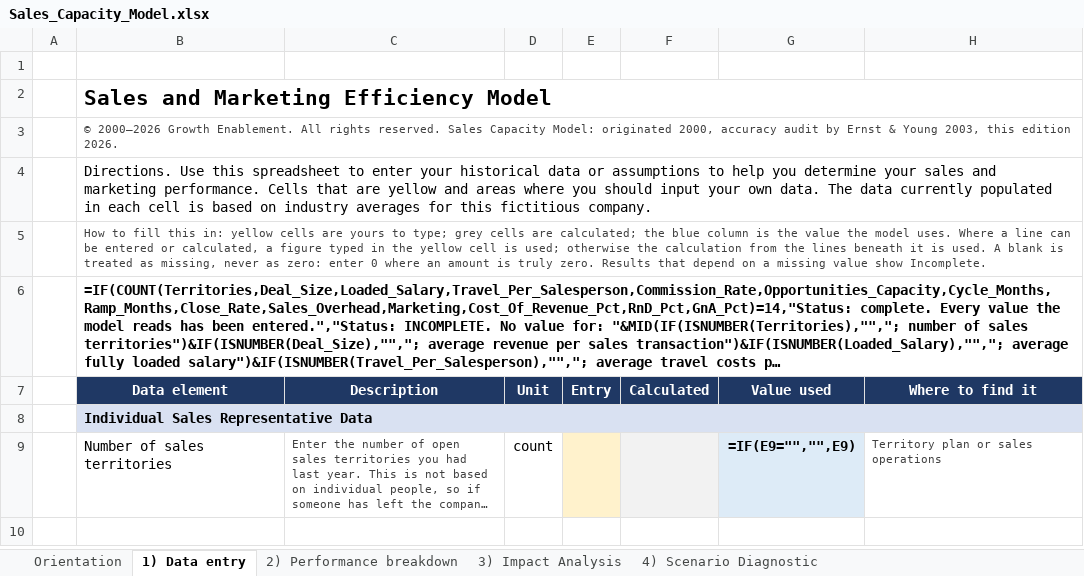
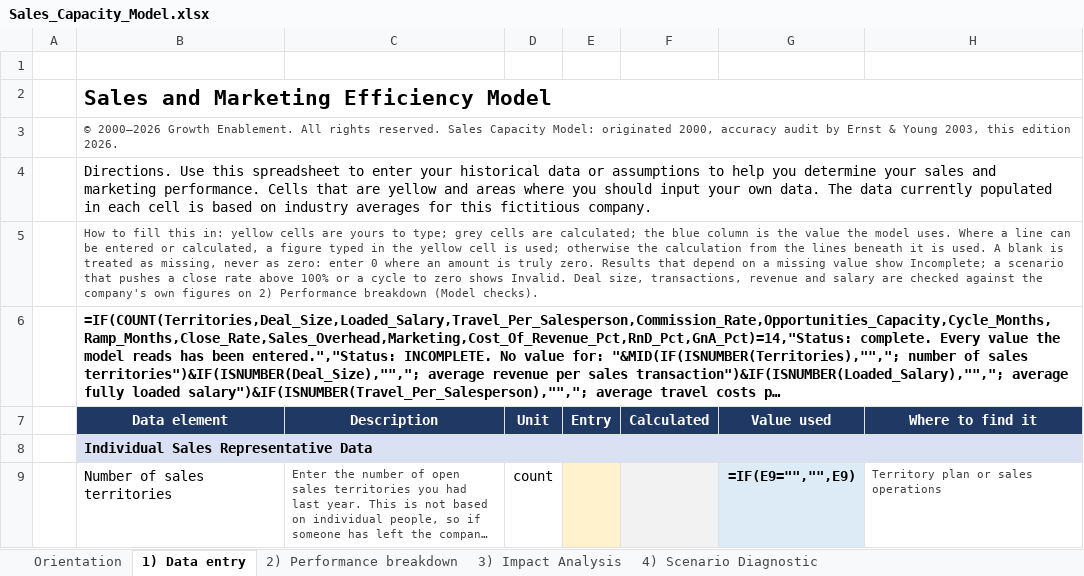
Before and after one commit to Hokies92/s-m-productivity-model-, an Excel workbook: workbook/Sales_Capacity_Model.xlsx, sheet 1) Data entry, drawn as a sheet; only a part is shown; the shorter side is filled out with more unchanged rows; long unchanged cells end in …; values as stored, in another font and other column widths than the file's, no borders; formulas without a stored value are shown as written; conditional formats not drawn; the diff names each change by its address in the sheet, - before the commit and + after, or states it on an @@ line.

```diff
--- a/workbook/Sales_Capacity_Model.xlsx (sheet 1) Data entry)
+++ b/workbook/Sales_Capacity_Model.xlsx (sheet 1) Data entry)
-B5 (Data element): …value show Incomplete.
+B5 (Data element): …value show Incomplete; a scenario that pushes a close rate above 100% or a cycle to zero shows Invalid. Deal size, transactions, revenue and salary are checked against the company's own figures on 2) Performance breakdown (Model checks).
```
Also changed, not shown: sheet 2) Performance breakdown, sheet 3) Impact Analysis, 4 other files.
